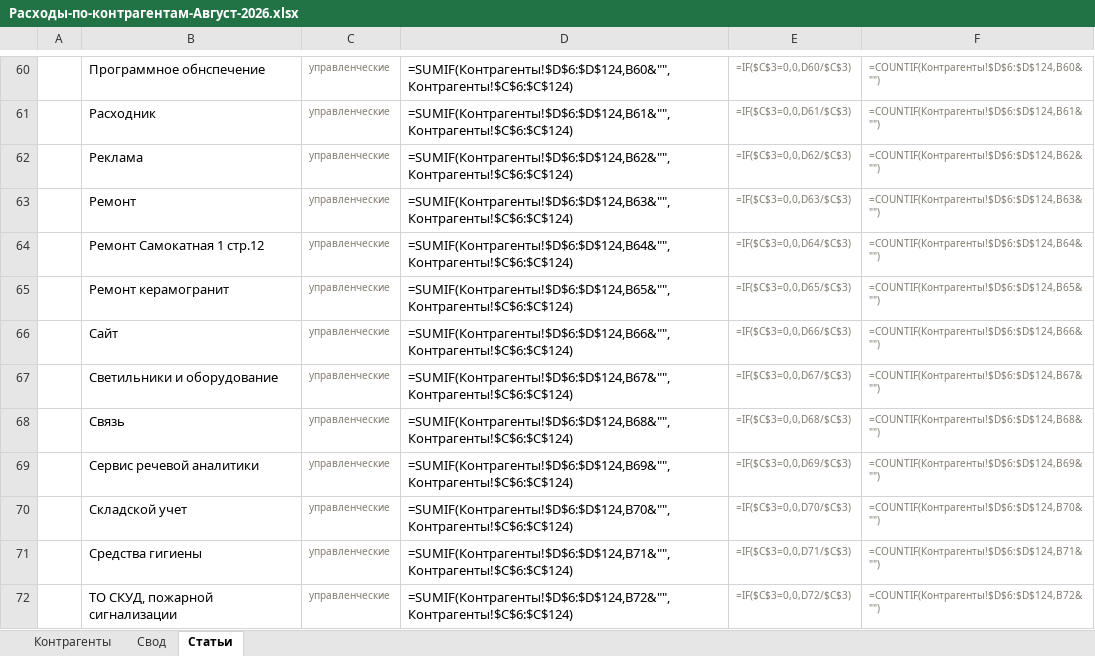
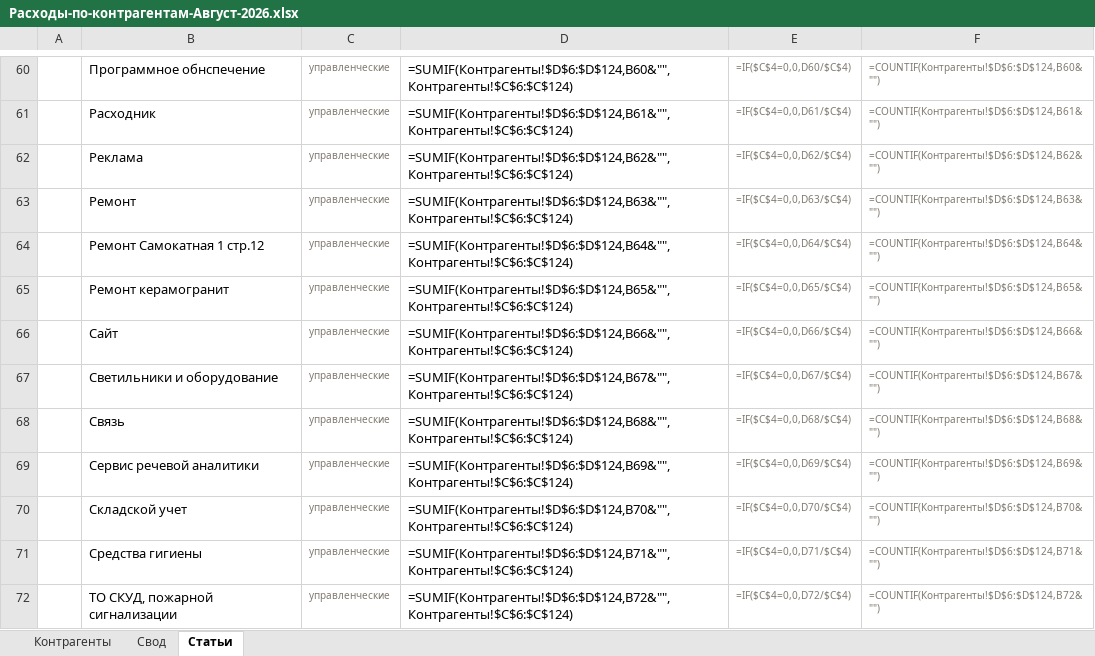
Before and after one commit to casaevteev-creator/-, an Excel workbook: out/Расходы-по-контрагентам-Август-2026.xlsx, sheet Статьи, drawn as a sheet; only a part is shown, gaps mark what is left out; values as stored, in another font and other column widths than the file's, no borders; formulas without a stored value are shown as written; the diff covers the shown part only; the diff names each change by its address in the sheet, - before the commit and + after, or states it on an @@ line.

```diff
--- a/out/Расходы-по-контрагентам-Август-2026.xlsx (sheet Статьи)
+++ b/out/Расходы-по-контрагентам-Август-2026.xlsx (sheet Статьи)
-E60: =IF($C$3=0,0,D60/$C$3)
+E60: =IF($C$4=0,0,D60/$C$4)
-E61: =IF($C$3=0,0,D61/$C$3)
+E61: =IF($C$4=0,0,D61/$C$4)
-E62: =IF($C$3=0,0,D62/$C$3)
+E62: =IF($C$4=0,0,D62/$C$4)
-E63: =IF($C$3=0,0,D63/$C$3)
+E63: =IF($C$4=0,0,D63/$C$4)
-E64: =IF($C$3=0,0,D64/$C$3)
+E64: =IF($C$4=0,0,D64/$C$4)
-E65: =IF($C$3=0,0,D65/$C$3)
+E65: =IF($C$4=0,0,D65/$C$4)
-E66: =IF($C$3=0,0,D66/$C$3)
+E66: =IF($C$4=0,0,D66/$C$4)
-E67: =IF($C$3=0,0,D67/$C$3)
+E67: =IF($C$4=0,0,D67/$C$4)
-E68: =IF($C$3=0,0,D68/$C$3)
+E68: =IF($C$4=0,0,D68/$C$4)
-E69: =IF($C$3=0,0,D69/$C$3)
+E69: =IF($C$4=0,0,D69/$C$4)
-E70: =IF($C$3=0,0,D70/$C$3)
+E70: =IF($C$4=0,0,D70/$C$4)
-E71: =IF($C$3=0,0,D71/$C$3)
+E71: =IF($C$4=0,0,D71/$C$4)
-E72: =IF($C$3=0,0,D72/$C$3)
+E72: =IF($C$4=0,0,D72/$C$4)
```
Also changed, not shown: 1 added row, 1 removed row and 63 edited cells elsewhere in this sheet, 1 other file.
